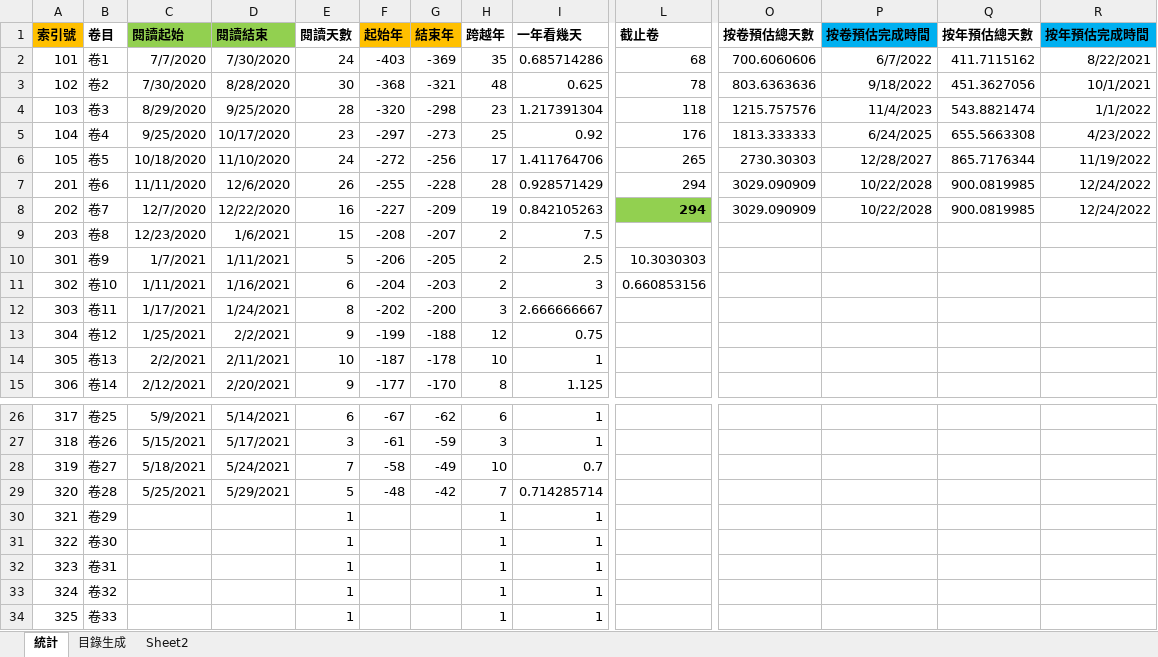
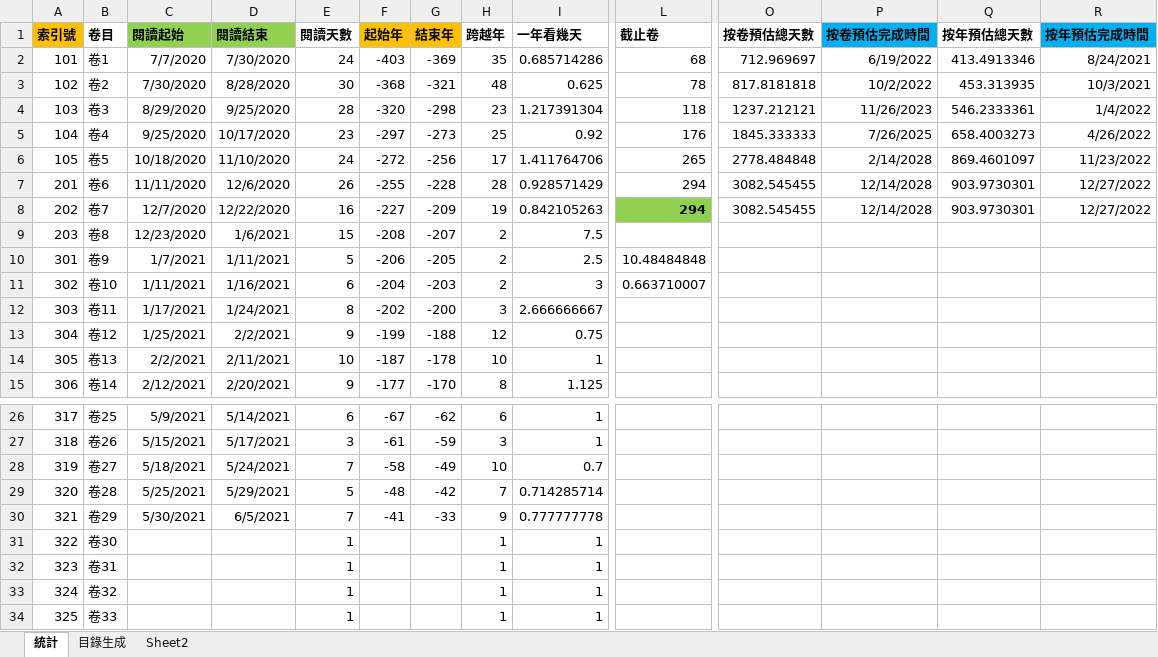
Before and after one commit to gamefang/zizhitongjian, an Excel workbook: 筆記/閱讀數據.xlsx, sheet 統計, drawn as a sheet; only a part is shown, gaps mark what is left out; values as stored, in another font and other column widths than the file's, no borders; charts and pictures not drawn; the diff names each change by its address in the sheet, - before the commit and + after, or states it on an @@ line.

```diff
--- a/筆記/閱讀數據.xlsx (sheet 統計)
+++ b/筆記/閱讀數據.xlsx (sheet 統計)
-O2 (按卷預估總天數): 700.6060606
+O2 (按卷預估總天數): 712.969697
-P2 (按卷預估完成時間): 6/7/2022
+P2 (按卷預估完成時間): 6/19/2022
-Q2 (按年預估總天數): 411.7115162
+Q2 (按年預估總天數): 413.4913346
-R2 (按年預估完成時間): 8/22/2021
+R2 (按年預估完成時間): 8/24/2021
-O3 (按卷預估總天數): 803.6363636
+O3 (按卷預估總天數): 817.8181818
-P3 (按卷預估完成時間): 9/18/2022
+P3 (按卷預估完成時間): 10/2/2022
-Q3 (按年預估總天數): 451.3627056
+Q3 (按年預估總天數): 453.313935
-R3 (按年預估完成時間): 10/1/2021
+R3 (按年預估完成時間): 10/3/2021
-O4 (按卷預估總天數): 1215.757576
+O4 (按卷預估總天數): 1237.212121
-P4 (按卷預估完成時間): 11/4/2023
+P4 (按卷預估完成時間): 11/26/2023
-Q4 (按年預估總天數): 543.8821474
+Q4 (按年預估總天數): 546.2333361
-R4 (按年預估完成時間): 1/1/2022
+R4 (按年預估完成時間): 1/4/2022
-O5 (按卷預估總天數): 1813.333333
+O5 (按卷預估總天數): 1845.333333
-P5 (按卷預估完成時間): 6/24/2025
+P5 (按卷預估完成時間): 7/26/2025
-Q5 (按年預估總天數): 655.5663308
+Q5 (按年預估總天數): 658.4003273
-R5 (按年預估完成時間): 4/23/2022
+R5 (按年預估完成時間): 4/26/2022
-O6 (按卷預估總天數): 2730.30303
+O6 (按卷預估總天數): 2778.484848
-P6 (按卷預估完成時間): 12/28/2027
+P6 (按卷預估完成時間): 2/14/2028
-Q6 (按年預估總天數): 865.7176344
+Q6 (按年預估總天數): 869.4601097
-R6 (按年預估完成時間): 11/19/2022
+R6 (按年預估完成時間): 11/23/2022
-O7:O8 (按卷預估總天數): 3029.090909
+O7:O8 (按卷預估總天數): 3082.545455
-P7:P8 (按卷預估完成時間): 10/22/2028
+P7:P8 (按卷預估完成時間): 12/14/2028
-Q7:Q8 (按年預估總天數): 900.0819985
+Q7:Q8 (按年預估總天數): 903.9730301
-R7:R8 (按年預估完成時間): 12/24/2022
+R7:R8 (按年預估完成時間): 12/27/2022
-L10 (截止卷): 10.3030303
+L10 (截止卷): 10.48484848
-L11 (截止卷): 0.660853156
+L11 (截止卷): 0.663710007
-C30 (閱讀起始): (empty)
+C30 (閱讀起始): 5/30/2021
-D30 (閱讀結束): (empty)
+D30 (閱讀結束): 6/5/2021
-E30 (閱讀天數): 1
+E30 (閱讀天數): 7
-F30 (起始年): (empty)
+F30 (起始年): -41
-G30 (結束年): (empty)
+G30 (結束年): -33
-H30 (跨越年): 1
+H30 (跨越年): 9
-I30 (一年看幾天): 1
+I30 (一年看幾天): 0.777777778
```
Also changed, not shown: sheet 目錄生成, charts or pictures, 14 other files.
